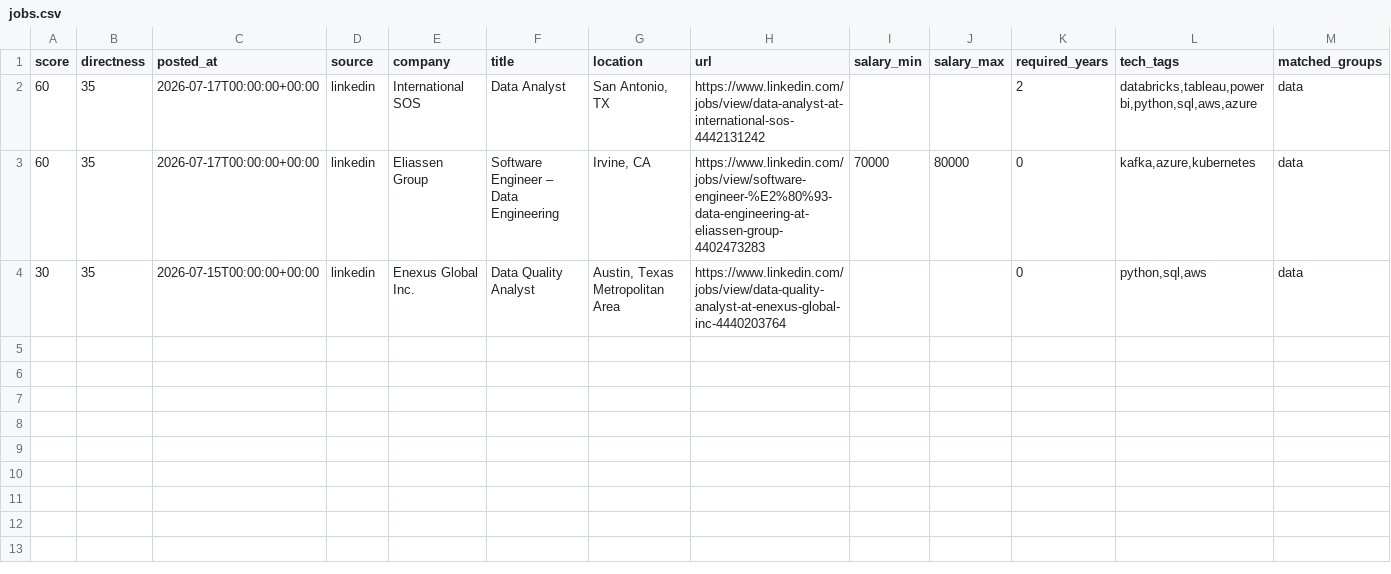
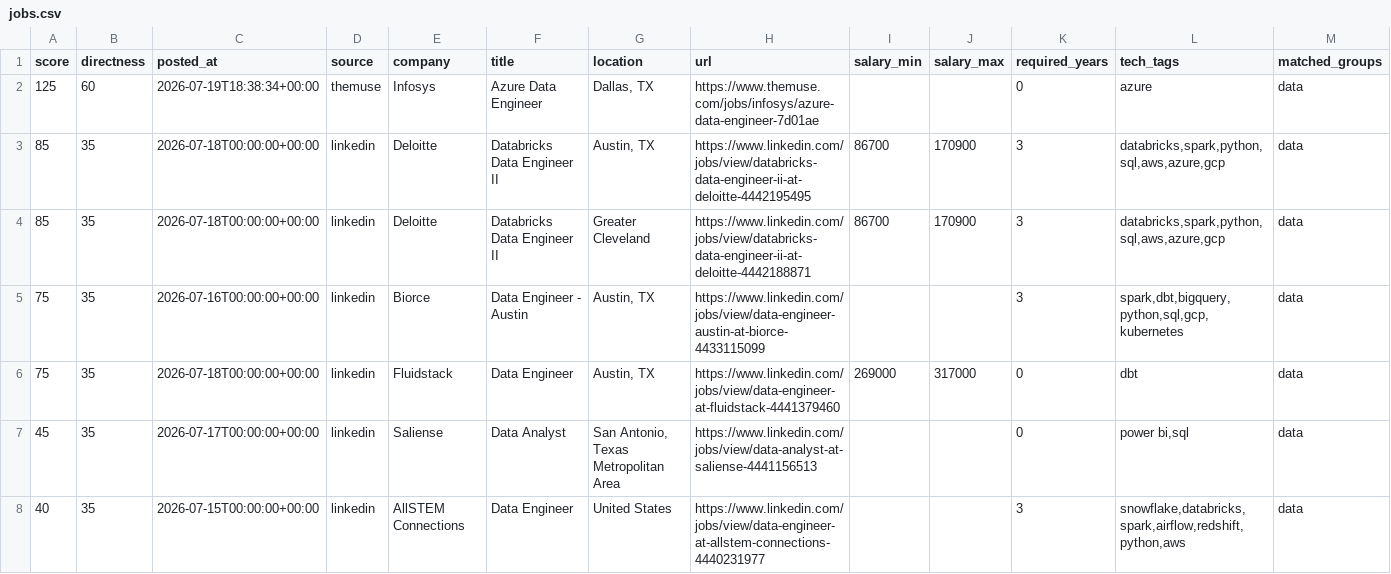
Before and after one commit to ryrk1020/Job-hunting, a CSV file: output/jobs.csv, drawn as a sheet; only a part is shown; removed rows and columns are numbered as before the commit, all else as after; rows hold the shown columns only; the diff names each change by its address in the sheet, - before the commit and + after, or states it on an @@ line.

```diff
--- a/output/jobs.csv
+++ b/output/jobs.csv
+row 2: 125 | 60 | 2026-07-19T18:38:34+00:00 | themuse | Infosys | Azure Data Engineer | Dallas, TX | https://www.themuse.com/jobs/infosys/azure-data-engineer-7d01ae |  |  | 0 | azure | data
+row 3: 85 | 35 | 2026-07-18T00:00:00+00:00 | linkedin | Deloitte | Databricks Data Engineer II | Austin, TX | https://www.linkedin.com/jobs/view/databricks-data-engineer-ii-at-deloitte-4442195495 | 86700 | 170900 | 3 | databricks,spark,python,sql,aws,azure,gcp | data
+row 4: 85 | 35 | 2026-07-18T00:00:00+00:00 | linkedin | Deloitte | Databricks Data Engineer II | Greater Cleveland | https://www.linkedin.com/jobs/view/databricks-data-engineer-ii-at-deloitte-4442188871 | 86700 | 170900 | 3 | databricks,spark,python,sql,aws,azure,gcp | data
-A5 (score): 60
+A5 (score): 75
-C5 (posted_at): 2026-07-17T00:00:00+00:00
+C5 (posted_at): 2026-07-16T00:00:00+00:00
-E5 (company): International SOS
+E5 (company): Biorce
-F5 (title): Data Analyst
+F5 (title): Data Engineer - Austin
-G5 (location): San Antonio, TX
+G5 (location): Austin, TX
-H5 (url): https://www.linkedin.com/jobs/view/data-analyst-at-international-sos-4442131242
+H5 (url): https://www.linkedin.com/jobs/view/data-engineer-austin-at-biorce-4433115099
-K5 (required_years): 2
+K5 (required_years): 3
-L5 (tech_tags): databricks,tableau,power bi,python,sql,aws,azure
+L5 (tech_tags): spark,dbt,bigquery,python,sql,gcp,kubernetes
-row 3: 60 | 35 | 2026-07-17T00:00:00+00:00 | linkedin | Eliassen Group | Software Engineer – Data Engineering | Irvine, CA | https://www.linkedin.com/jobs/view/software-engineer-%E2%80%93-data-engineering-at-eliassen-group-4402473283 | 70000 | 80000 | 0 | kafka,azure,kubernetes | data
+row 6: 75 | 35 | 2026-07-18T00:00:00+00:00 | linkedin | Fluidstack | Data Engineer | Austin, TX | https://www.linkedin.com/jobs/view/data-engineer-at-fluidstack-4441379460 | 269000 | 317000 | 0 | dbt | data
-A7 (score): 30
+A7 (score): 45
-C7 (posted_at): 2026-07-15T00:00:00+00:00
+C7 (posted_at): 2026-07-17T00:00:00+00:00
-E7 (company): Enexus Global Inc.
+E7 (company): Saliense
-F7 (title): Data Quality Analyst
+F7 (title): Data Analyst
-G7 (location): Austin, Texas Metropolitan Area
+G7 (location): San Antonio, Texas Metropolitan Area
-H7 (url): https://www.linkedin.com/jobs/view/data-quality-analyst-at-enexus-global-inc-4440203764
+H7 (url): https://www.linkedin.com/jobs/view/data-analyst-at-saliense-4441156513
-L7 (tech_tags): python,sql,aws
+L7 (tech_tags): power bi,sql
+row 8: 40 | 35 | 2026-07-15T00:00:00+00:00 | linkedin | AllSTEM Connections | Data Engineer | United States | https://www.linkedin.com/jobs/view/data-engineer-at-allstem-connections-4440231977 |  |  | 3 | snowflake,databricks,spark,airflow,redshift,python,aws | data
```
Also changed, not shown: 4 other files.
